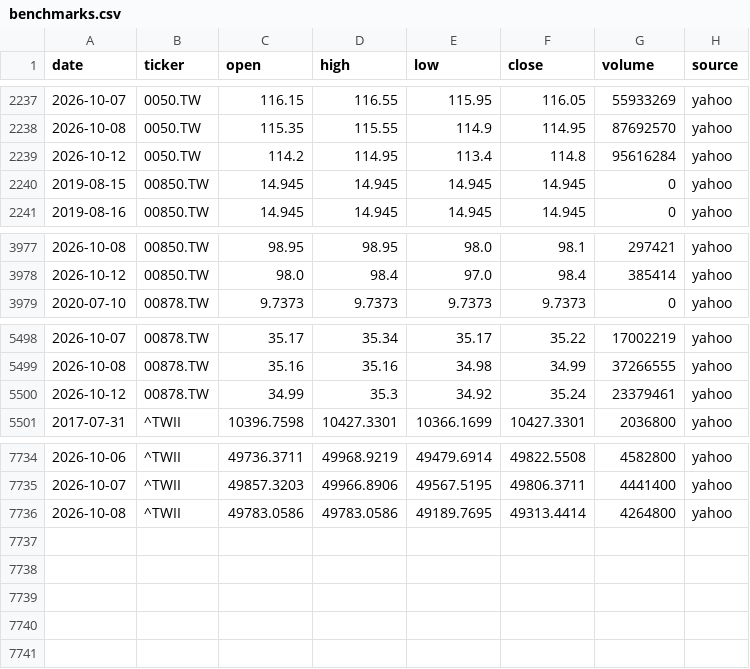
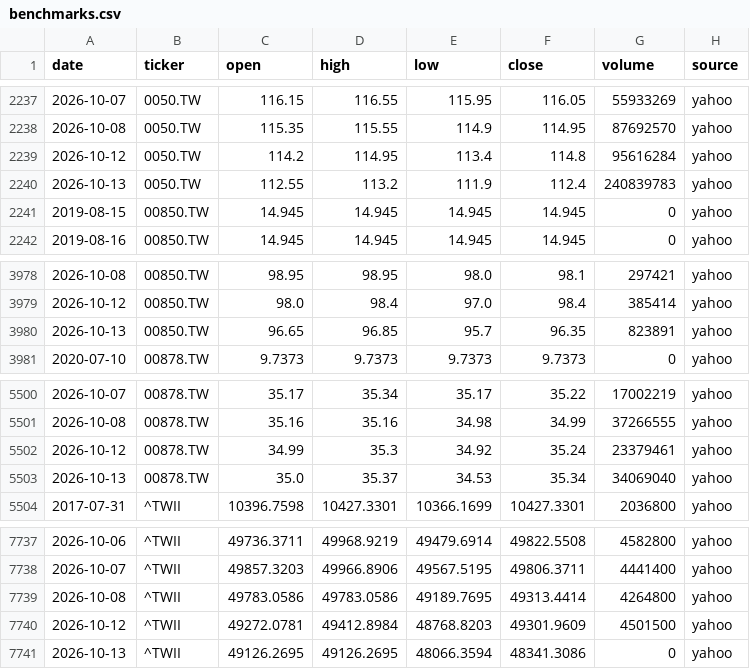
Before and after one commit to Hendrick0815/ESG_AI_Dashboard, a CSV file: data/processed/benchmarks.csv, drawn as a sheet; only a part is shown, gaps mark what is left out.

```diff
--- a/data/processed/benchmarks.csv
+++ b/data/processed/benchmarks.csv
@@ -2239,2 +2239,3 @@
 2026-10-12,0050.TW,114.2,114.95,113.4,114.8,95616284,yahoo
+2026-10-13,0050.TW,112.55,113.2,111.9,112.4,240839783,yahoo
 2019-08-15,00850.TW,14.945,14.945,14.945,14.945,0,yahoo
@@ -3978,2 +3979,3 @@
 2026-10-12,00850.TW,98.0,98.4,97.0,98.4,385414,yahoo
+2026-10-13,00850.TW,96.65,96.85,95.7,96.35,823891,yahoo
 2020-07-10,00878.TW,9.7373,9.7373,9.7373,9.7373,0,yahoo
@@ -5500,2 +5502,3 @@
 2026-10-12,00878.TW,34.99,35.3,34.92,35.24,23379461,yahoo
+2026-10-13,00878.TW,35.0,35.37,34.53,35.34,34069040,yahoo
 2017-07-31,^TWII,10396.7598,10427.3301,10366.1699,10427.3301,2036800,yahoo
@@ -7736 +7739,3 @@
 2026-10-08,^TWII,49783.0586,49783.0586,49189.7695,49313.4414,4264800,yahoo
+2026-10-12,^TWII,49272.0781,49412.8984,48768.8203,49301.9609,4501500,yahoo
+2026-10-13,^TWII,49126.2695,49126.2695,48066.3594,48341.3086,0,yahoo
```
Also changed, not shown: data/processed/update_log.csv, 4 other files.
